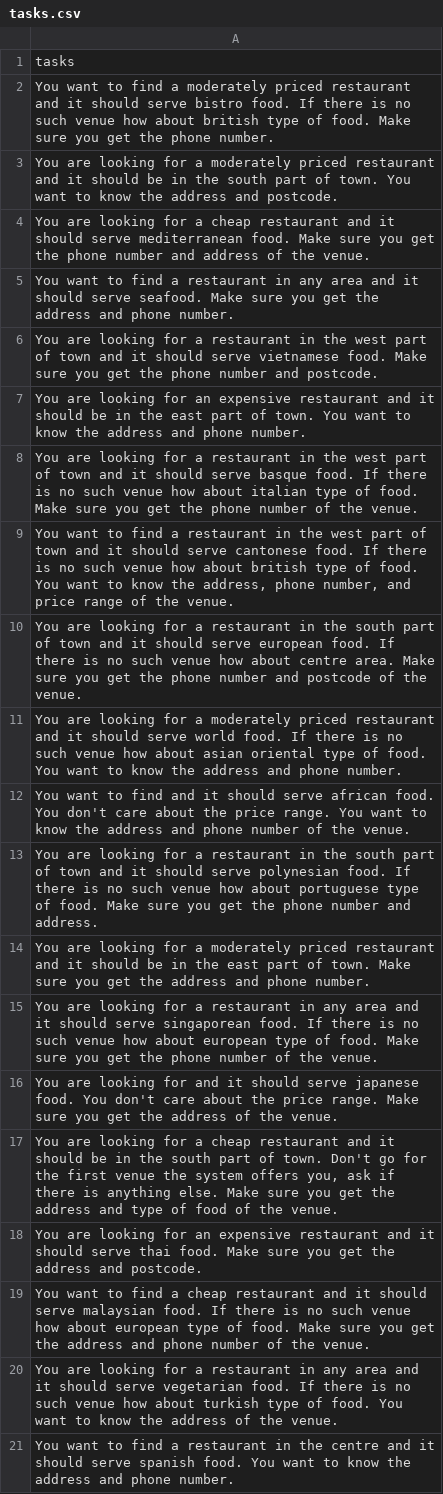
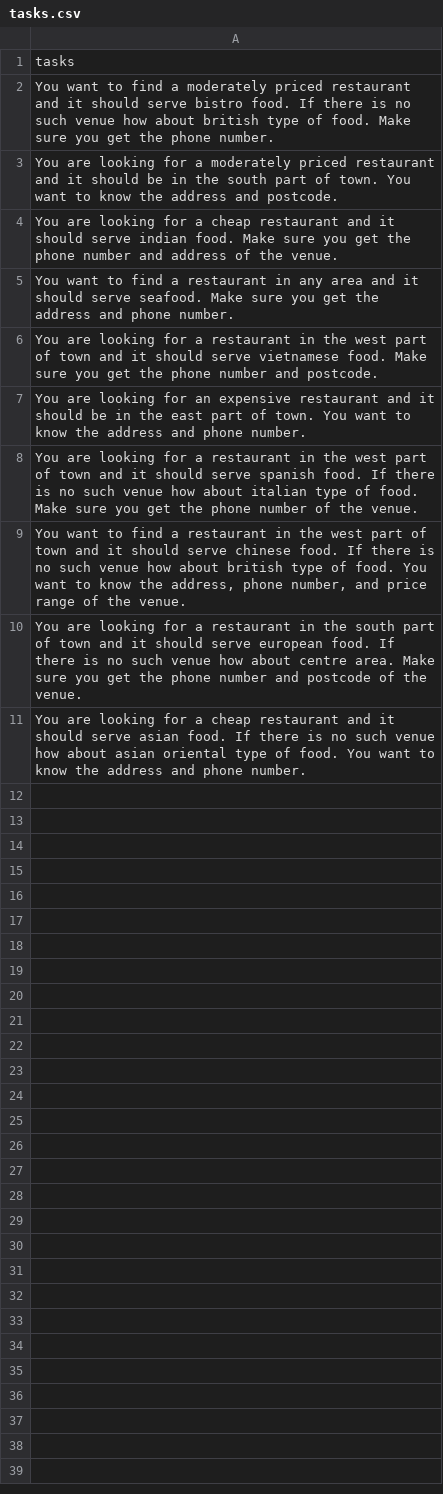
Before and after one commit to pepijnbruinaars/MAIR-G14, a CSV file: data/experiment_data/tasks.csv, drawn as a sheet.

Commit message:
less tasks and small experiment changes

```diff
--- a/data/experiment_data/tasks.csv
+++ b/data/experiment_data/tasks.csv
@@ -3,3 +3,3 @@ You want to find a moderately priced restaurant and it should serve bistro food.
 You are looking for a moderately priced restaurant and it should be in the south part of town. You want to know the address and postcode.
-You are looking for a cheap restaurant and it should serve mediterranean food. Make sure you get the phone number and address of the venue.
+You are looking for a cheap restaurant and it should serve indian food. Make sure you get the phone number and address of the venue.
 You want to find a restaurant in any area and it should serve seafood. Make sure you get the address and phone number.
@@ -7,15 +7,5 @@ You are looking for a restaurant in the west part of town and it should serve vi
 You are looking for an expensive restaurant and it should be in the east part of town. You want to know the address and phone number.
-You are looking for a restaurant in the west part of town and it should serve basque food. If there is no such venue how about italian type of food. Make sure you get the phone number of the venue.
-"You want to find a restaurant in the west part of town and it should serve cantonese food. If there is no such venue how about british type of food. You want to know the address, phone number, and price range of the venue."
+You are looking for a restaurant in the west part of town and it should serve spanish food. If there is no such venue how about italian type of food. Make sure you get the phone number of the venue.
+"You want to find a restaurant in the west part of town and it should serve chinese food. If there is no such venue how about british type of food. You want to know the address, phone number, and price range of the venue."
 You are looking for a restaurant in the south part of town and it should serve european food. If there is no such venue how about centre area. Make sure you get the phone number and postcode of the venue.
-You are looking for a moderately priced restaurant and it should serve world food. If there is no such venue how about asian oriental type of food. You want to know the address and phone number.
-You want to find and it should serve african food. You don't care about the price range. You want to know the address and phone number of the venue.
-You are looking for a restaurant in the south part of town and it should serve polynesian food. If there is no such venue how about portuguese type of food. Make sure you get the phone number and address.
-You are looking for a moderately priced restaurant and it should be in the east part of town. Make sure you get the address and phone number.
-You are looking for a restaurant in any area and it should serve singaporean food. If there is no such venue how about european type of food. Make sure you get the phone number of the venue.
-You are looking for and it should serve japanese food. You don't care about the price range. Make sure you get the address of the venue.
-"You are looking for a cheap restaurant and it should be in the south part of town. Don't go for the first venue the system offers you, ask if there is anything else. Make sure you get the address and type of food of the venue."
-You are looking for an expensive restaurant and it should serve thai food. Make sure you get the address and postcode.
-You want to find a cheap restaurant and it should serve malaysian food. If there is no such venue how about european type of food. Make sure you get the address and phone number of the venue.
-You are looking for a restaurant in any area and it should serve vegetarian food. If there is no such venue how about turkish type of food. You want to know the address of the venue.
-You want to find a restaurant in the centre and it should serve spanish food. You want to know the address and phone number.
+You are looking for a cheap restaurant and it should serve asian food. If there is no such venue how about asian oriental type of food. You want to know the address and phone number.
```
Also changed, not shown: 1 other file.
